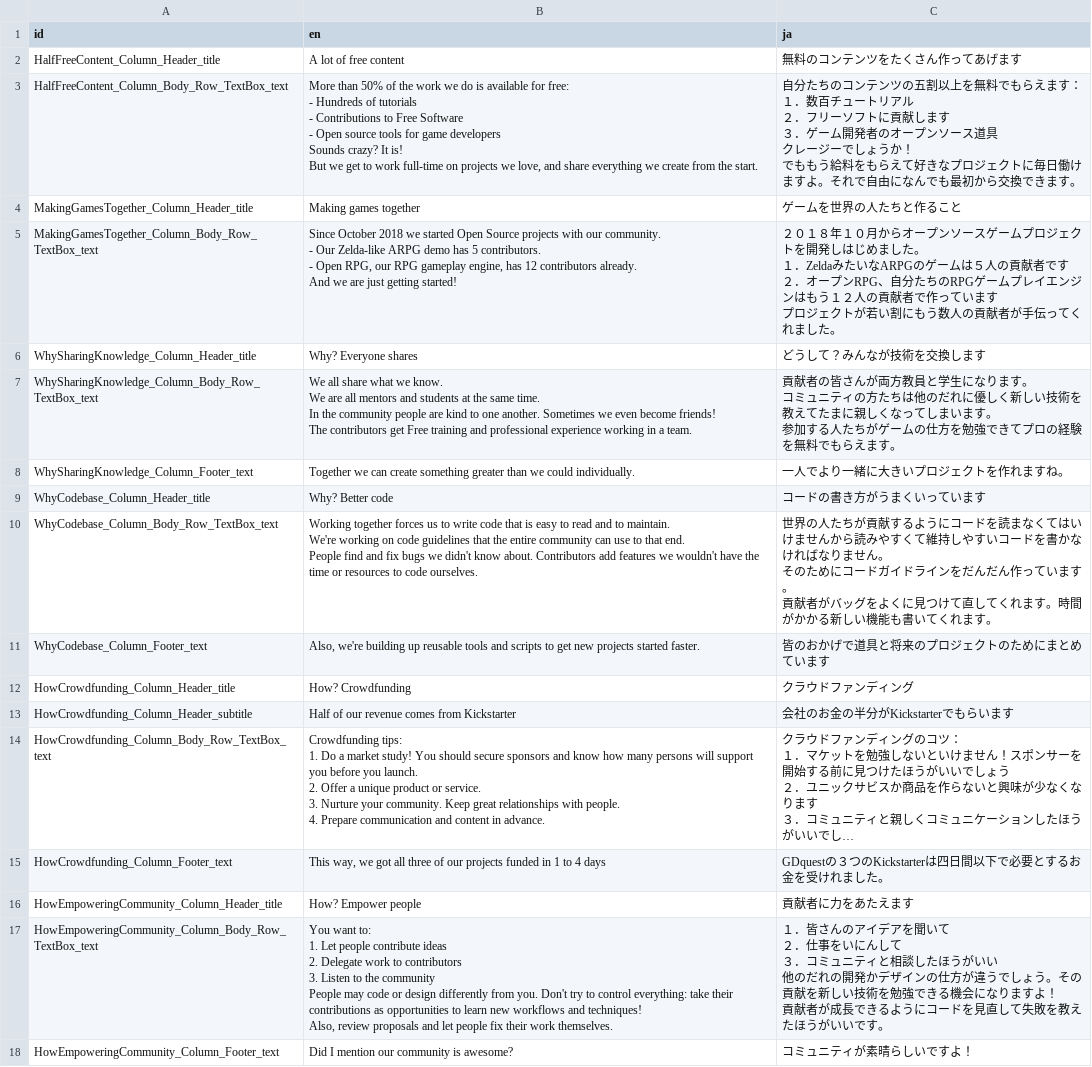
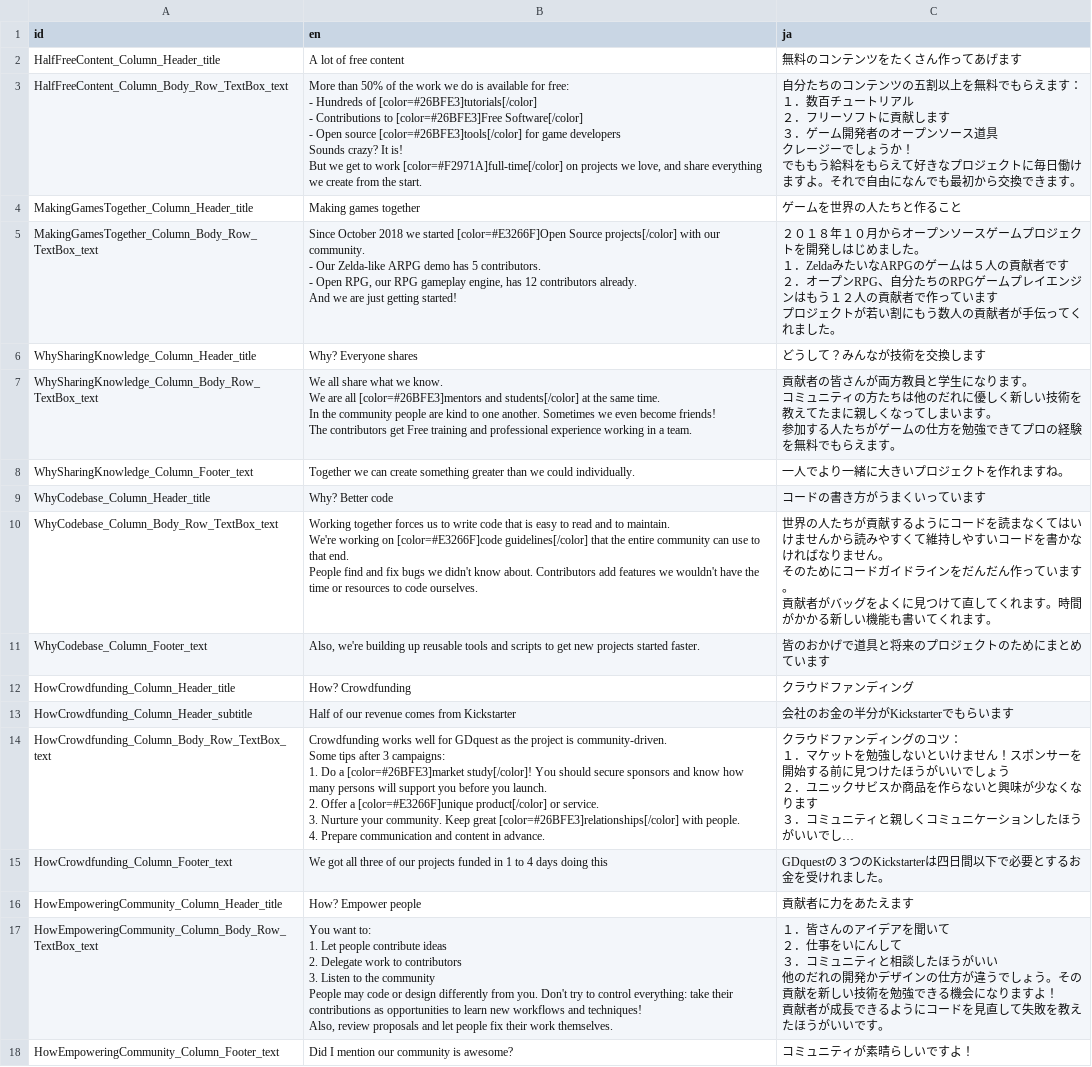
Before and after one commit to GDQuest/godot-power-pitch, a CSV file: godot-3-presentation/content/open_source_games/MakingOpenSourceGames.csv, drawn as a sheet; only a part is shown; long unchanged cells end in …; ↵ is a line break in a cell; the diff names each change by its address in the sheet, - before the commit and + after, or states it on an @@ line.

Commit message:
Update "Making Open Source Games" presentation
That was for the video on the channel: https://youtu.be/o0jB0EzhoIE

```diff
--- a/godot-3-presentation/content/open_source_games/MakingOpenSourceGames.csv
+++ b/godot-3-presentation/content/open_source_games/MakingOpenSourceGames.csv
-B3 (en): …Hundreds of tutorials ↵ - Contributions to Free Software ↵ - Open source tools for game developers ↵ Sounds crazy? It is! ↵ But we get to work full-time on projects…
+B3 (en): …Hundreds of [color=#26BFE3]tutorials[/color] ↵ - Contributions to [color=#26BFE3]Free Software[/color] ↵ - Open source [color=#26BFE3]tools[/color] for game developers ↵ Sounds crazy? It is! ↵ But we get to work [color=#F2971A]full-time[/color] on projects…
-B5 (en): …we started Open Source projects with our…
+B5 (en): …we started [color=#E3266F]Open Source projects[/color] with our…
-B7 (en): …are all mentors and students at the…
+B7 (en): …are all [color=#26BFE3]mentors and students[/color] at the…
-B10 (en): …working on code guidelines that the…
+B10 (en): …working on [color=#E3266F]code guidelines[/color] that the…
-B14 (en): Crowdfunding tips: ↵ 1. Do a market study! You should secure sponsors and know how many persons will support you before you launch. ↵ 2. Offer a unique product or service. ↵ 3. Nurture your community. Keep great relationships with people.…
+B14 (en): Crowdfunding works well for GDquest as the project is community-driven. ↵ Some tips after 3 campaigns: ↵ 1. Do a [color=#26BFE3]market study[/color]! You should secure sponsors and know how many persons will support you before you launch. ↵ 2. Offer a [color=#E3266F]unique product[/color] or service. ↵ 3. Nurture your community. Keep great [color=#26BFE3]relationships[/color] with people.…
-B15 (en): This way, we got all three of our projects funded in 1 to 4 days
+B15 (en): We got all three of our projects funded in 1 to 4 days doing this
```
Also changed, not shown: 3 other files.
